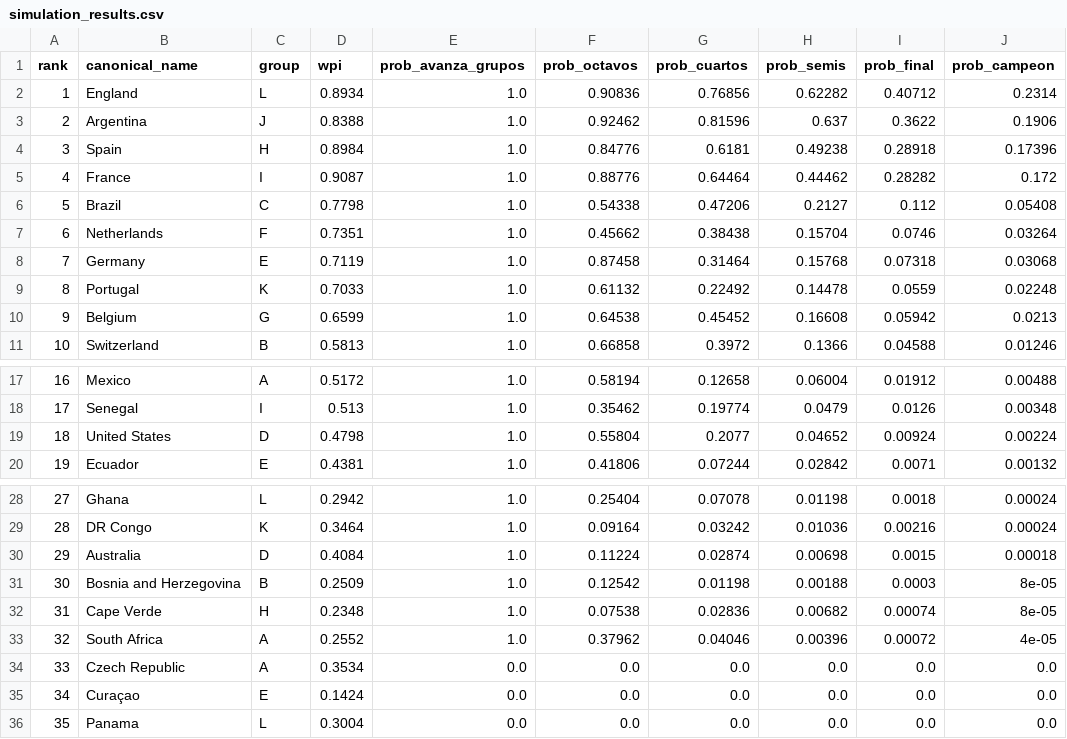
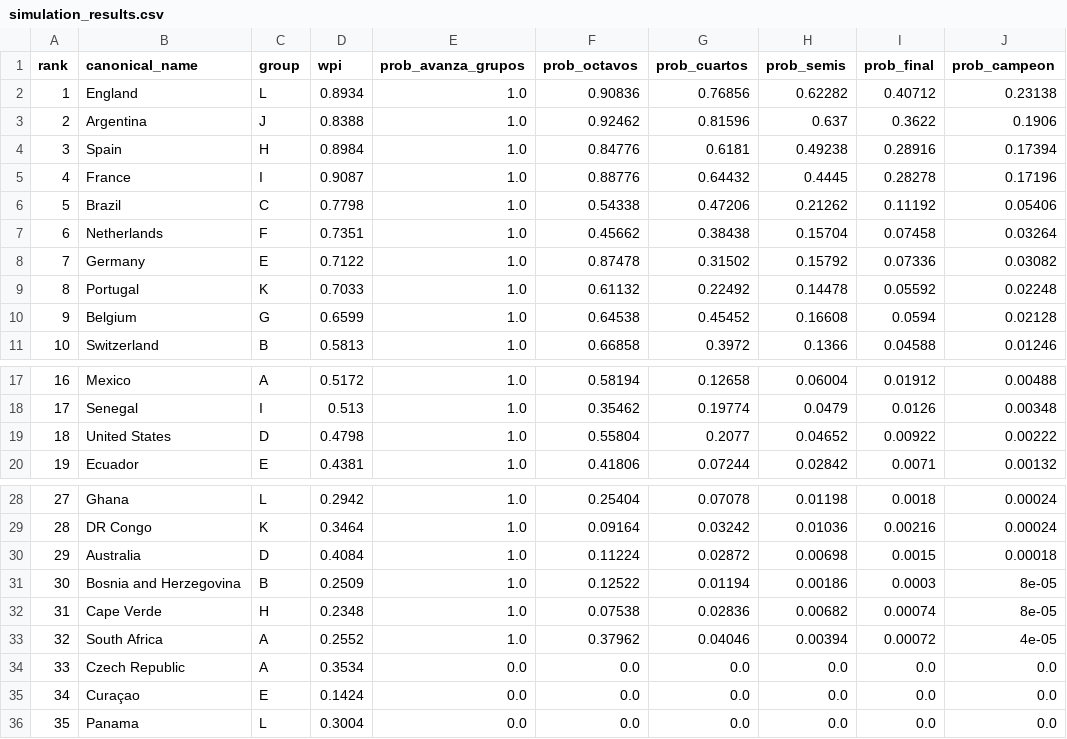
Before and after one commit to jamoji-ai/world-cup-predictor-pro, a CSV file: data/results/simulation_results.csv, drawn as a sheet; only a part is shown, gaps mark what is left out.

```diff
--- a/data/results/simulation_results.csv
+++ b/data/results/simulation_results.csv
@@ -1,11 +1,11 @@
 rank,canonical_name,group,wpi,prob_avanza_grupos,prob_octavos,prob_cuartos,prob_semis,prob_final,prob_campeon
-1,England,L,0.8934,1.0,0.90836,0.76856,0.62282,0.40712,0.2314
+1,England,L,0.8934,1.0,0.90836,0.76856,0.62282,0.40712,0.23138
 2,Argentina,J,0.8388,1.0,0.92462,0.81596,0.637,0.3622,0.1906
-3,Spain,H,0.8984,1.0,0.84776,0.6181,0.49238,0.28918,0.17396
-4,France,I,0.9087,1.0,0.88776,0.64464,0.44462,0.28282,0.172
-5,Brazil,C,0.7798,1.0,0.54338,0.47206,0.2127,0.112,0.05408
-6,Netherlands,F,0.7351,1.0,0.45662,0.38438,0.15704,0.0746,0.03264
-7,Germany,E,0.7119,1.0,0.87458,0.31464,0.15768,0.07318,0.03068
-8,Portugal,K,0.7033,1.0,0.61132,0.22492,0.14478,0.0559,0.02248
-9,Belgium,G,0.6599,1.0,0.64538,0.45452,0.16608,0.05942,0.0213
+3,Spain,H,0.8984,1.0,0.84776,0.6181,0.49238,0.28916,0.17394
+4,France,I,0.9087,1.0,0.88776,0.64432,0.4445,0.28278,0.17196
+5,Brazil,C,0.7798,1.0,0.54338,0.47206,0.21262,0.11192,0.05406
+6,Netherlands,F,0.7351,1.0,0.45662,0.38438,0.15704,0.07458,0.03264
+7,Germany,E,0.7122,1.0,0.87478,0.31502,0.15792,0.07336,0.03082
+8,Portugal,K,0.7033,1.0,0.61132,0.22492,0.14478,0.05592,0.02248
+9,Belgium,G,0.6599,1.0,0.64538,0.45452,0.16608,0.0594,0.02128
 10,Switzerland,B,0.5813,1.0,0.66858,0.3972,0.1366,0.04588,0.01246
@@ -18,3 +18,3 @@ rank,canonical_name,group,wpi,prob_avanza_grupos,prob_octavos,prob_cuartos,prob_
 17,Senegal,I,0.513,1.0,0.35462,0.19774,0.0479,0.0126,0.00348
-18,United States,D,0.4798,1.0,0.55804,0.2077,0.04652,0.00924,0.00224
+18,United States,D,0.4798,1.0,0.55804,0.2077,0.04652,0.00922,0.00222
 19,Ecuador,E,0.4381,1.0,0.41806,0.07244,0.02842,0.0071,0.00132
@@ -29,6 +29,6 @@ rank,canonical_name,group,wpi,prob_avanza_grupos,prob_octavos,prob_cuartos,prob_
 28,DR Congo,K,0.3464,1.0,0.09164,0.03242,0.01036,0.00216,0.00024
-29,Australia,D,0.4084,1.0,0.11224,0.02874,0.00698,0.0015,0.00018
-30,Bosnia and Herzegovina,B,0.2509,1.0,0.12542,0.01198,0.00188,0.0003,8e-05
+29,Australia,D,0.4084,1.0,0.11224,0.02872,0.00698,0.0015,0.00018
+30,Bosnia and Herzegovina,B,0.2509,1.0,0.12522,0.01194,0.00186,0.0003,8e-05
 31,Cape Verde,H,0.2348,1.0,0.07538,0.02836,0.00682,0.00074,8e-05
-32,South Africa,A,0.2552,1.0,0.37962,0.04046,0.00396,0.00072,4e-05
+32,South Africa,A,0.2552,1.0,0.37962,0.04046,0.00394,0.00072,4e-05
 33,Czech Republic,A,0.3534,0.0,0.0,0.0,0.0,0.0,0.0
```
Also changed, not shown: data/processed/teams_master.csv, data/processed/wpi_scores.csv, 3 other files.
